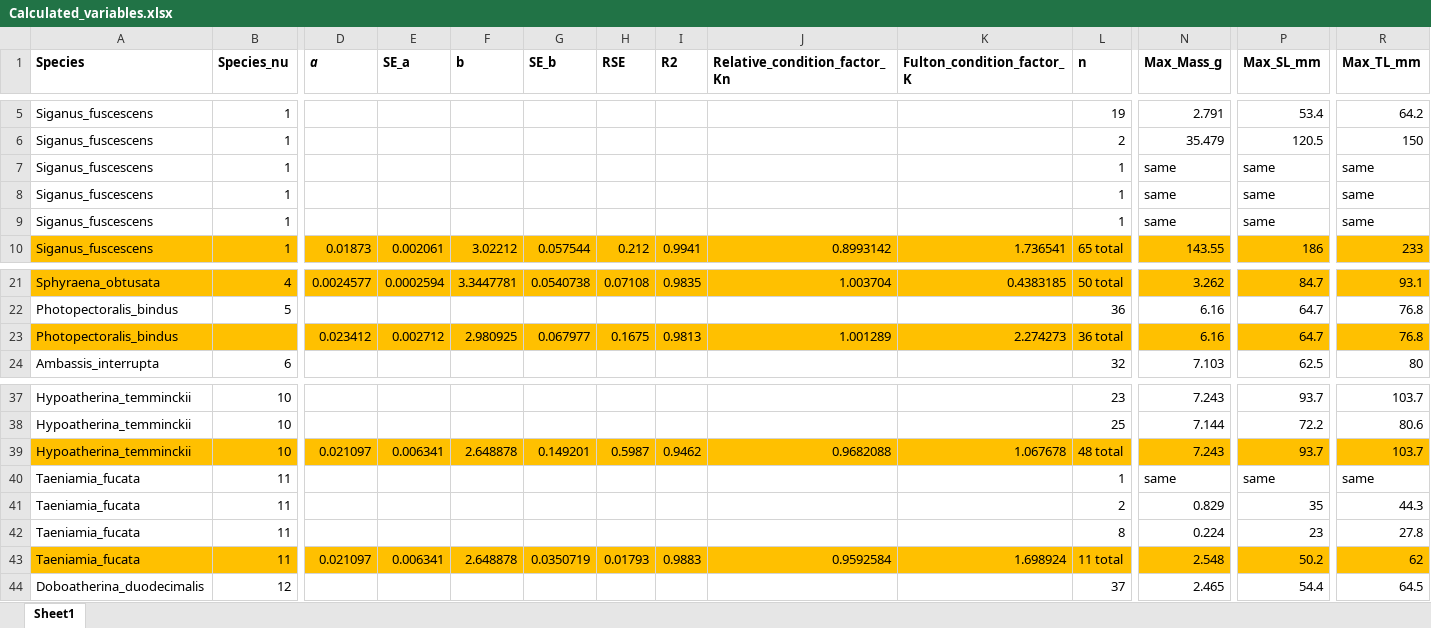
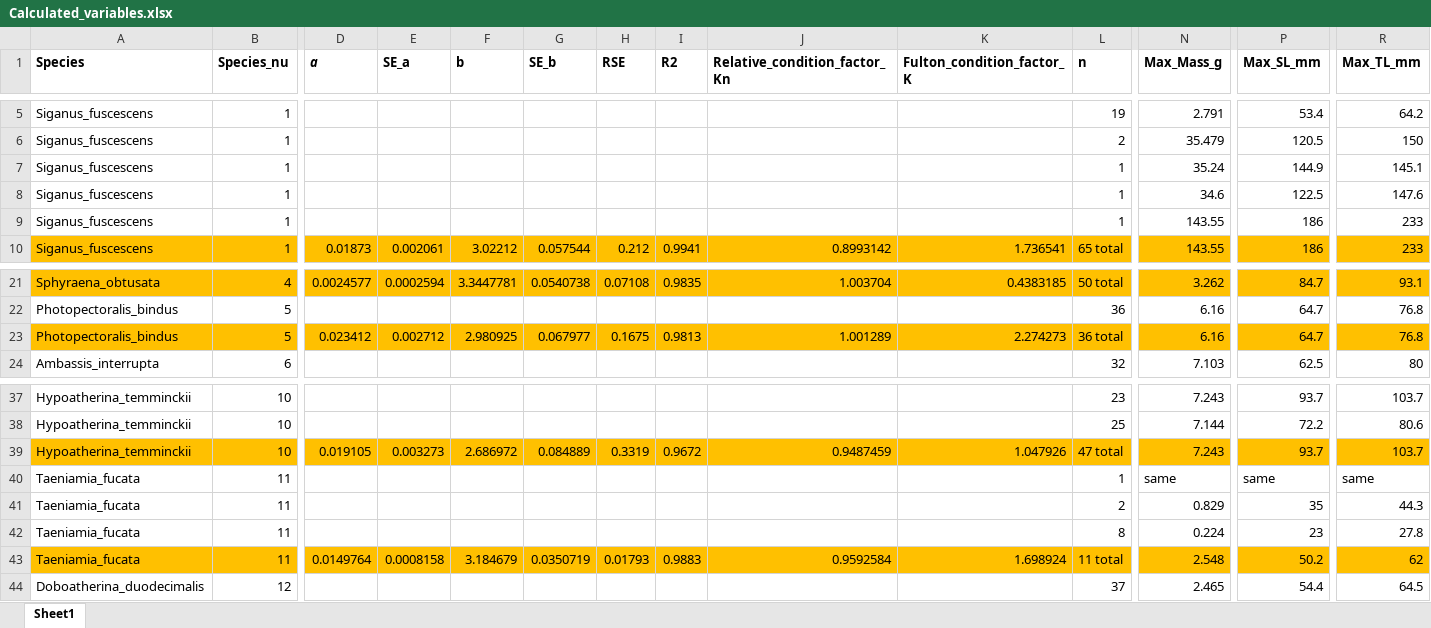
Before and after one commit to gabesalomon/AlbatrossPhillipinesLWR, an Excel workbook: Data/Albatross_LWR_data/Calculated_variables.xlsx, sheet Sheet1, drawn as a sheet; only a part is shown, gaps mark what is left out; values as stored, in another font and other column widths than the file's, no borders; the diff names each change by its address in the sheet, - before the commit and + after, or states it on an @@ line.

```diff
--- a/Data/Albatross_LWR_data/Calculated_variables.xlsx (sheet Sheet1)
+++ b/Data/Albatross_LWR_data/Calculated_variables.xlsx (sheet Sheet1)
-N7 (Max_Mass_g): same
+N7 (Max_Mass_g): 35.24
-P7 (Max_SL_mm): same
+P7 (Max_SL_mm): 144.9
-R7 (Max_TL_mm): same
+R7 (Max_TL_mm): 145.1
-N8 (Max_Mass_g): same
+N8 (Max_Mass_g): 34.6
-P8 (Max_SL_mm): same
+P8 (Max_SL_mm): 122.5
-R8 (Max_TL_mm): same
+R8 (Max_TL_mm): 147.6
-N9 (Max_Mass_g): same
+N9 (Max_Mass_g): 143.55
-P9 (Max_SL_mm): same
+P9 (Max_SL_mm): 186
-R9 (Max_TL_mm): same
+R9 (Max_TL_mm): 233
-B23 (Species_nu): (empty)
+B23 (Species_nu): 5
-D39 (a): 0.021097
+D39 (a): 0.019105
-E39 (SE_a): 0.006341
+E39 (SE_a): 0.003273
-F39 (b): 2.648878
+F39 (b): 2.686972
-G39 (SE_b): 0.149201
+G39 (SE_b): 0.084889
-H39 (RSE): 0.5987
+H39 (RSE): 0.3319
-I39 (R2): 0.9462
+I39 (R2): 0.9672
-J39 (Relative_condition_factor_Kn): 0.9682088
+J39 (Relative_condition_factor_Kn): 0.9487459
-K39 (Fulton_condition_factor_K): 1.067678
+K39 (Fulton_condition_factor_K): 1.047926
-L39 (n): 48 total
+L39 (n): 47 total
-D43 (a): 0.021097
+D43 (a): 0.0149764
-E43 (SE_a): 0.006341
+E43 (SE_a): 0.0008158
-F43 (b): 2.648878
+F43 (b): 3.184679
```
Also changed, not shown: Data/Fresh_LWR_data/Calculated_variables_fresh.xlsx, Data/One_month_LWR_data/calculated_variables_onemonth.xlsx, 35 other files.
